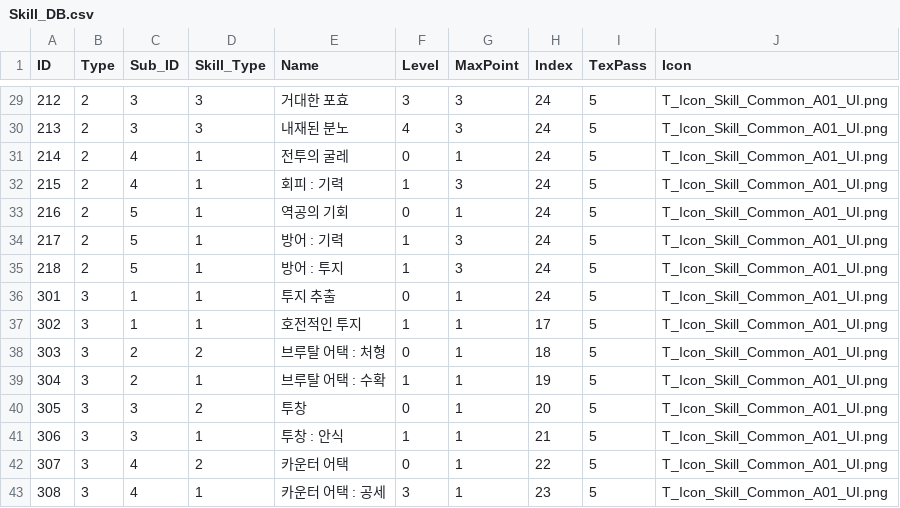
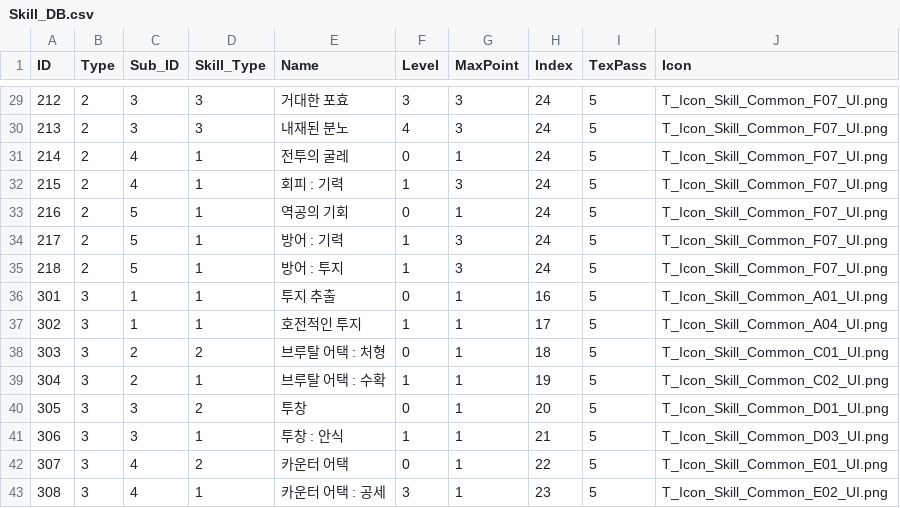
Before and after one commit to yejiv/Khazan, a CSV file: Client/Bin/Data/DB/Skill_DB.csv, drawn as a sheet; only a part is shown, gaps mark what is left out; the diff covers the shown part only.

```diff
--- a/Client/Bin/Data/DB/Skill_DB.csv
+++ b/Client/Bin/Data/DB/Skill_DB.csv
@@ -29,15 +29,15 @@ ID,Type,Sub_ID,Skill_Type,Name,Level,MaxPoint,Index,TexPass,Icon
-212,2,3,3,거대한 포효,3,3,24,5,T_Icon_Skill_Common_A01_UI.png
-213,2,3,3,내재된 분노,4,3,24,5,T_Icon_Skill_Common_A01_UI.png
-214,2,4,1,전투의 굴레,0,1,24,5,T_Icon_Skill_Common_A01_UI.png
-215,2,4,1,회피 : 기력,1,3,24,5,T_Icon_Skill_Common_A01_UI.png
-216,2,5,1,역공의 기회,0,1,24,5,T_Icon_Skill_Common_A01_UI.png
-217,2,5,1,방어 : 기력,1,3,24,5,T_Icon_Skill_Common_A01_UI.png
-218,2,5,1,방어 : 투지,1,3,24,5,T_Icon_Skill_Common_A01_UI.png
-301,3,1,1,투지 추출 ,0,1,24,5,T_Icon_Skill_Common_A01_UI.png
-302,3,1,1,호전적인 투지 ,1,1,17,5,T_Icon_Skill_Common_A01_UI.png
-303,3,2,2,브루탈 어택 : 처형,0,1,18,5,T_Icon_Skill_Common_A01_UI.png
-304,3,2,1,브루탈 어택 : 수확 ,1,1,19,5,T_Icon_Skill_Common_A01_UI.png
-305,3,3,2,투창,0,1,20,5,T_Icon_Skill_Common_A01_UI.png
-306,3,3,1,투창 : 안식,1,1,21,5,T_Icon_Skill_Common_A01_UI.png
-307,3,4,2,카운터 어택,0,1,22,5,T_Icon_Skill_Common_A01_UI.png
-308,3,4,1,카운터 어택 : 공세,3,1,23,5,T_Icon_Skill_Common_A01_UI.png
+212,2,3,3,거대한 포효,3,3,24,5,T_Icon_Skill_Common_F07_UI.png
+213,2,3,3,내재된 분노,4,3,24,5,T_Icon_Skill_Common_F07_UI.png
+214,2,4,1,전투의 굴레,0,1,24,5,T_Icon_Skill_Common_F07_UI.png
+215,2,4,1,회피 : 기력,1,3,24,5,T_Icon_Skill_Common_F07_UI.png
+216,2,5,1,역공의 기회,0,1,24,5,T_Icon_Skill_Common_F07_UI.png
+217,2,5,1,방어 : 기력,1,3,24,5,T_Icon_Skill_Common_F07_UI.png
+218,2,5,1,방어 : 투지,1,3,24,5,T_Icon_Skill_Common_F07_UI.png
+301,3,1,1,투지 추출 ,0,1,16,5,T_Icon_Skill_Common_A01_UI.png
+302,3,1,1,호전적인 투지 ,1,1,17,5,T_Icon_Skill_Common_A04_UI.png
+303,3,2,2,브루탈 어택 : 처형,0,1,18,5,T_Icon_Skill_Common_C01_UI.png
+304,3,2,1,브루탈 어택 : 수확 ,1,1,19,5,T_Icon_Skill_Common_C02_UI.png
+305,3,3,2,투창,0,1,20,5,T_Icon_Skill_Common_D01_UI.png
+306,3,3,1,투창 : 안식,1,1,21,5,T_Icon_Skill_Common_D03_UI.png
+307,3,4,2,카운터 어택,0,1,22,5,T_Icon_Skill_Common_E01_UI.png
+308,3,4,1,카운터 어택 : 공세,3,1,23,5,T_Icon_Skill_Common_E02_UI.png
```
Also changed, not shown: 28 edited cells elsewhere in this file, 36 other files.
